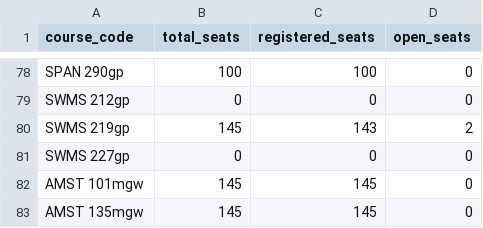
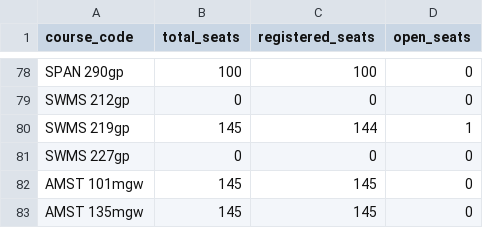
Before and after one commit to agastya-bassi/usc-ge-optimizer, a CSV file: enrollment_data.csv, drawn as a sheet; only a part is shown, gaps mark what is left out.

```diff
--- a/enrollment_data.csv
+++ b/enrollment_data.csv
@@ -79,3 +79,3 @@ SPAN 290gp,100,100,0
 SWMS 212gp,0,0,0
-SWMS 219gp,145,143,2
+SWMS 219gp,145,144,1
 SWMS 227gp,0,0,0
```
